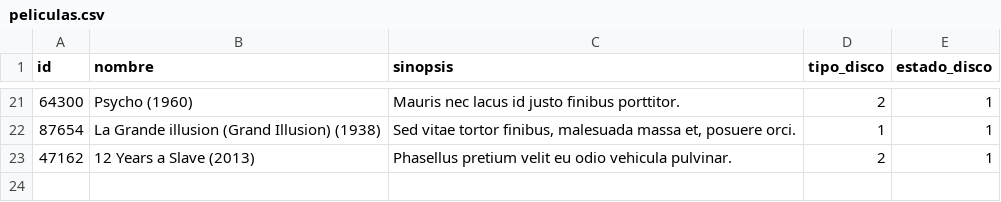
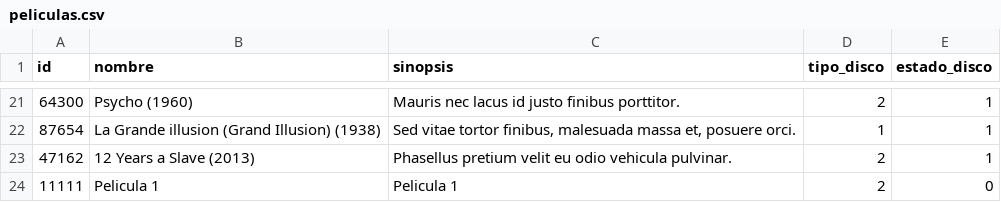
Before and after one commit to Hikhuj/ULACIT_FundaTecInfo, a CSV file: peliculas.csv, drawn as a sheet; only a part is shown, gaps mark what is left out; the diff names each change by its address in the sheet, - before the commit and + after, or states it on an @@ line.

```diff
--- a/peliculas.csv
+++ b/peliculas.csv
+row 24: 11111 | Pelicula 1 | Pelicula 1 | 2 | 0
```
Also changed, not shown: usuarios.csv, 1 other file.
